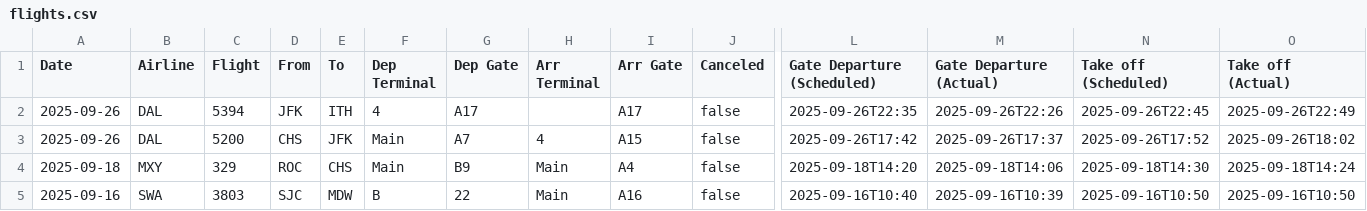
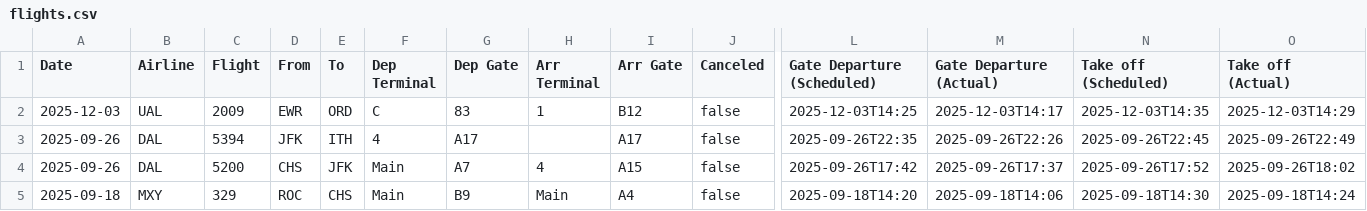
Before and after one commit to KovuTheHusky/kovu.dog, a CSV file: flights.csv, drawn as a sheet; only a part is shown, gaps mark what is left out; the shorter side is filled out with more unchanged rows; rows hold the shown columns only; the diff names each change by its address in the sheet, - before the commit and + after, or states it on an @@ line.

Commit message:
Add flight from EWR to ORD

```diff
--- a/flights.csv
+++ b/flights.csv
+row 2: 2025-12-03 | UAL | 2009 | EWR | ORD | C | 83 | 1 | B12 | false | 2025-12-03T14:25 | 2025-12-03T14:17 | 2025-12-03T14:35 | 2025-12-03T14:29
```
